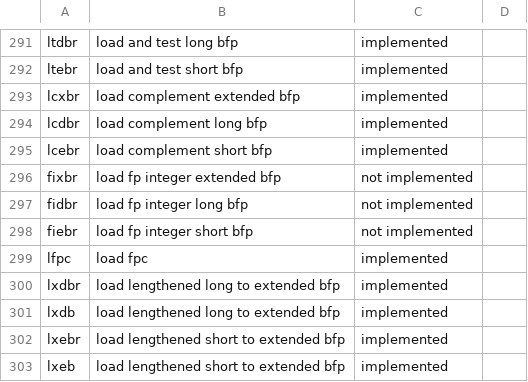
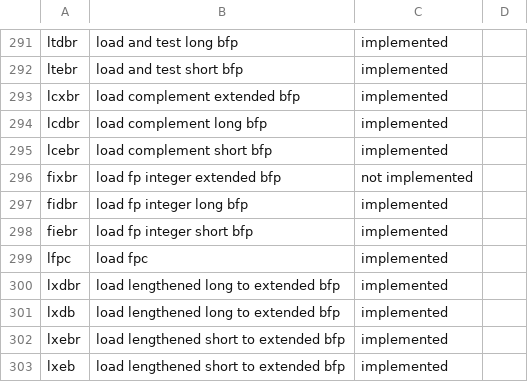
Before and after one commit to minux/valgrind, a CSV file: docs/internals/s390-opcodes.csv, drawn as a sheet; only a part is shown, gaps mark what is left out.

Commit message:
Followup to r15406: - update list of supported s390 opcodes - update bug status - keep BZ list in NEWS sorted
git-svn-id: svn://svn.valgrind.org/valgrind/trunk@15407 a5019735-40e9-0310-863c-91ae7b9d1cf9

```diff
--- a/docs/internals/s390-opcodes.csv
+++ b/docs/internals/s390-opcodes.csv
@@ -296,4 +296,4 @@ lcebr,"load complement short bfp",implemented,
 fixbr,"load fp integer extended bfp","not implemented",
-fidbr,"load fp integer long bfp","not implemented",
-fiebr,"load fp integer short bfp","not implemented",
+fidbr,"load fp integer long bfp","implemented",
+fiebr,"load fp integer short bfp","implemented",
 lfpc,"load fpc",implemented,
```
Also changed, not shown: 2 other files.
